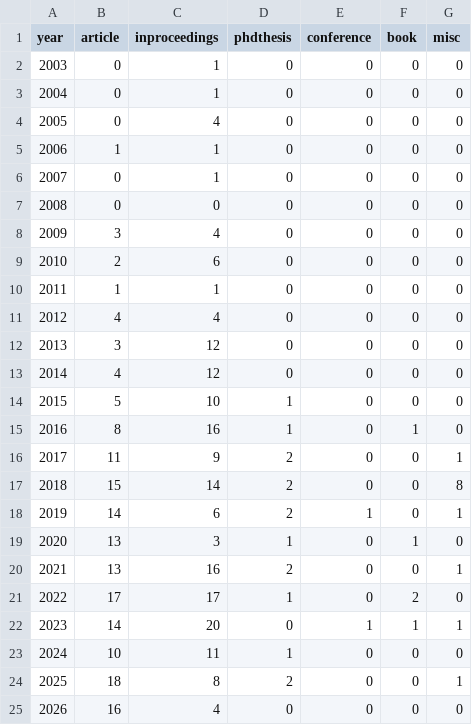
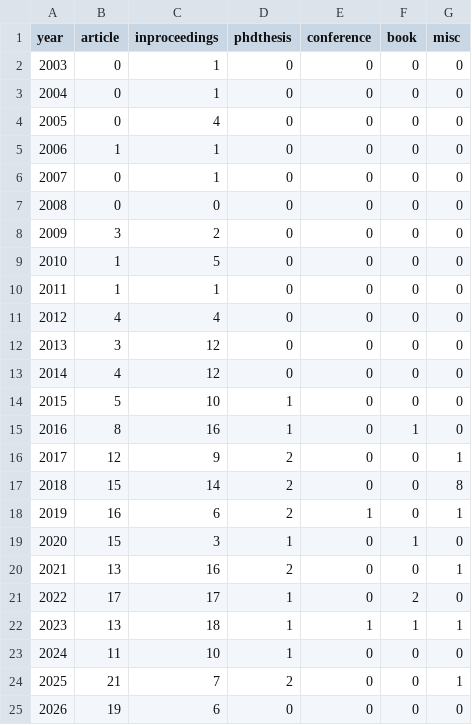
Before and after one commit to tudelft/publications, a CSV file: mavlab_summary.csv, drawn as a sheet.

Commit message:
One MAVLab member list for Pure; M.Sc. theses of MAVLab PhD students, postdocs and other faculties (#125)
* One MAVLab member list for Pure and the M.Sc. theses: theses mentored by MAVLab PhD students and postdocs count

mavlab_members.py holds the MAVLab staff, postdocs and PhD students with their
first initials, used by filter_pure_mavlab.py and import_repository.py.

- Pure: authors match on last name plus first initial, accents are normalized.
  Adds MAVLab papers the old filter missed (Popović, Karásek written with LaTeX
  accents, Paredes-Vallés) and drops papers of other people with a MAVLab last
  name (Y. Li, Meng Li, E.S. Dijk, van der Horst).
- M.Sc. theses: msc.bib now also has theses with a MAVLab postdoc or PhD student
  as mentor, as long as MAVLab staff are in the record (the repository covers all
  of TU Delft, where e.g. Wu, Y. and Li, S. are mostly other people).

* msc_all.bib header: MAVLab staff in any role; website/all.bib and delfly.bib with the new pure.bib and msc.bib

* M.Sc. theses of other faculties count with MAVLab staff in any role

Students of other faculties (ME, EEMCS, ...) need a mentor from their own faculty,
so their MAVLab daily supervisor is registered as graduation committee member.
Adds 13 theses to msc.bib, e.g. Stroobants 2019 and Zwanenburg 2024.

* website/delfly.bib with Roulaux 2021

```diff
--- a/mavlab_summary.csv
+++ b/mavlab_summary.csv
@@ -7,4 +7,4 @@ year,article,inproceedings,phdthesis,conference,book,misc
 2008,0,0,0,0,0,0
-2009,3,4,0,0,0,0
-2010,2,6,0,0,0,0
+2009,3,2,0,0,0,0
+2010,1,5,0,0,0,0
 2011,1,1,0,0,0,0
@@ -15,11 +15,11 @@ year,article,inproceedings,phdthesis,conference,book,misc
 2016,8,16,1,0,1,0
-2017,11,9,2,0,0,1
+2017,12,9,2,0,0,1
 2018,15,14,2,0,0,8
-2019,14,6,2,1,0,1
-2020,13,3,1,0,1,0
+2019,16,6,2,1,0,1
+2020,15,3,1,0,1,0
 2021,13,16,2,0,0,1
 2022,17,17,1,0,2,0
-2023,14,20,0,1,1,1
-2024,10,11,1,0,0,0
-2025,18,8,2,0,0,1
-2026,16,4,0,0,0,0
+2023,13,18,1,1,1,1
+2024,11,10,1,0,0,0
+2025,21,7,2,0,0,1
+2026,19,6,0,0,0,0
```
Also changed, not shown: 10 other files.
